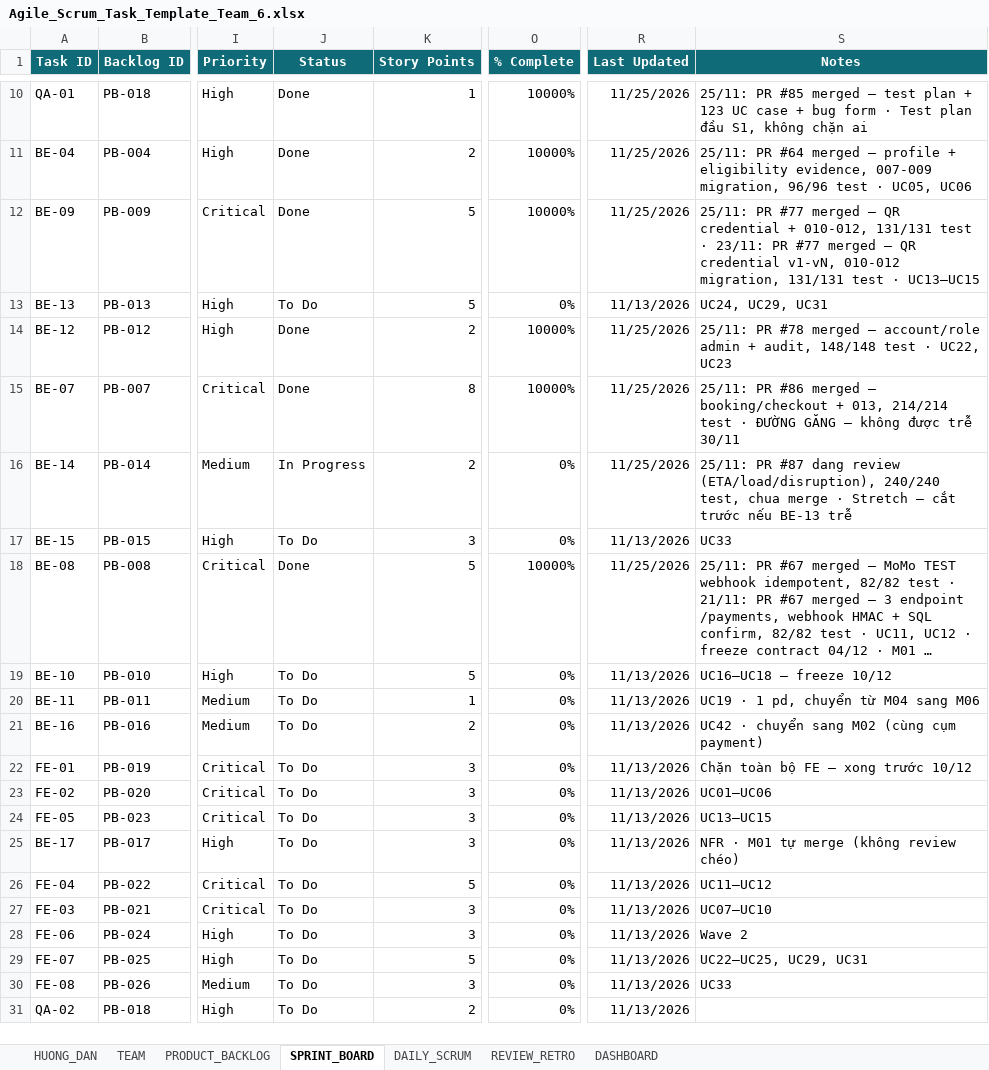
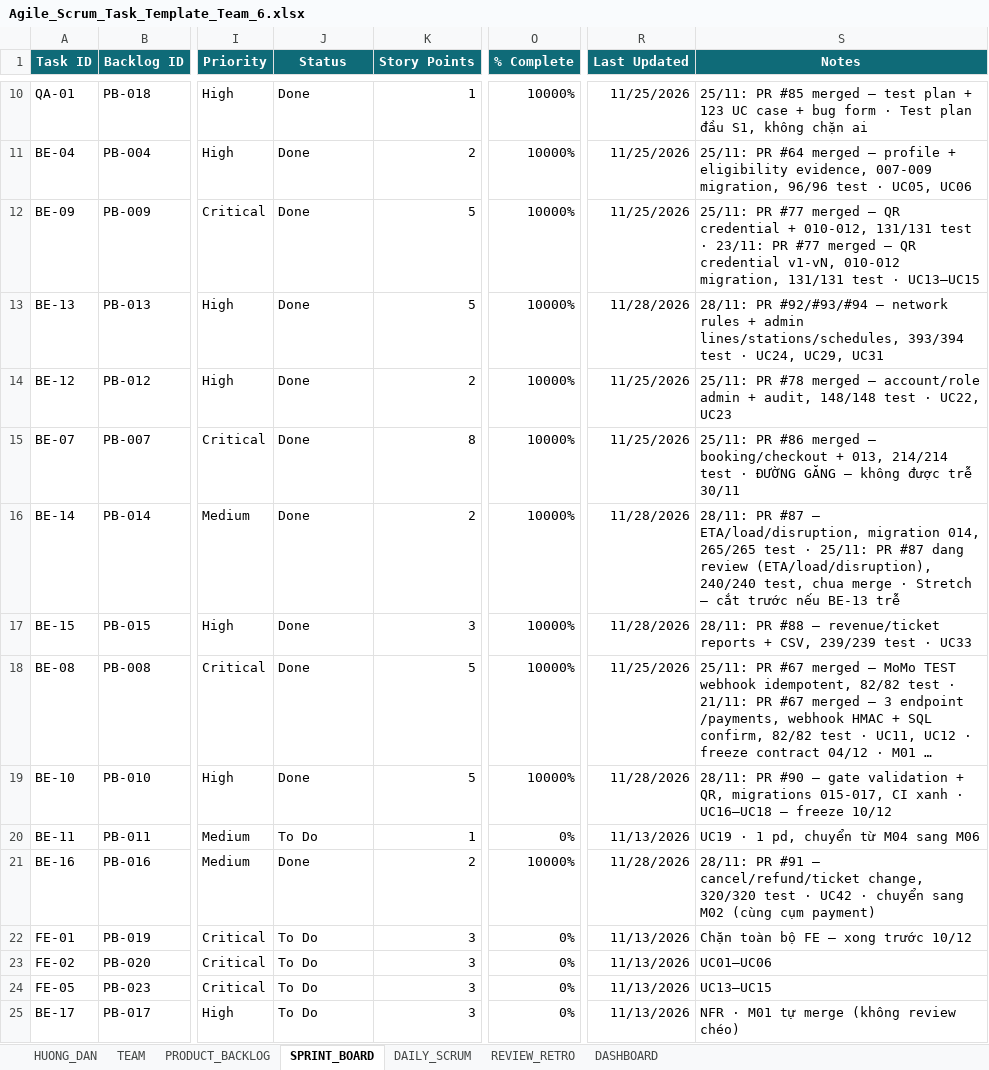
Before and after one commit to macdogiahuy/Metro-ticket-management-system, an Excel workbook: docs/task-management/Agile_Scrum_Task_Template_Team_6.xlsx, sheet SPRINT_BOARD, drawn as a sheet; only a part is shown, gaps mark what is left out; the shorter side is filled out with more unchanged rows; long unchanged cells end in …; values as stored, in another font and other column widths than the file's, no borders; conditional formats not drawn; the diff names each change by its address in the sheet, - before the commit and + after, or states it on an @@ line.

Commit message:
chore(board): mark BE-10/13/14/15/16 done after final S1 merges

```diff
--- a/docs/task-management/Agile_Scrum_Task_Template_Team_6.xlsx (sheet SPRINT_BOARD)
+++ b/docs/task-management/Agile_Scrum_Task_Template_Team_6.xlsx (sheet SPRINT_BOARD)
-J13 (Status): To Do
+J13 (Status): Done
-O13 (% Complete): 0%
+O13 (% Complete): 10000%
-R13 (Last Updated): 11/13/2026
+R13 (Last Updated): 11/28/2026
-S13 (Notes): UC24, UC29,…
+S13 (Notes): 28/11: PR #92/#93/#94 — network rules + admin lines/stations/schedules, 393/394 test · UC24, UC29,…
-J16 (Status): In Progress
+J16 (Status): Done
-O16:O17 (% Complete): 0%
+O16:O17 (% Complete): 10000%
-R16 (Last Updated): 11/25/2026
+R16 (Last Updated): 11/28/2026
-S16 (Notes): 25/11: PR…
+S16 (Notes): 28/11: PR #87 — ETA/load/disruption, migration 014, 265/265 test · 25/11: PR…
-J17 (Status): To Do
+J17 (Status): Done
-R17 (Last Updated): 11/13/2026
+R17 (Last Updated): 11/28/2026
-S17 (Notes): UC33
+S17 (Notes): 28/11: PR #88 — revenue/ticket reports + CSV, 239/239 test · UC33
-J19 (Status): To Do
+J19 (Status): Done
-O19 (% Complete): 0%
+O19 (% Complete): 10000%
-R19 (Last Updated): 11/13/2026
+R19 (Last Updated): 11/28/2026
-S19 (Notes): UC16–UC18 —…
+S19 (Notes): 28/11: PR #90 — gate validation + QR, migrations 015-017, CI xanh · UC16–UC18 —…
-J21 (Status): To Do
+J21 (Status): Done
-O21 (% Complete): 0%
+O21 (% Complete): 10000%
-R21 (Last Updated): 11/13/2026
+R21 (Last Updated): 11/28/2026
-S21 (Notes): UC42 ·…
+S21 (Notes): 28/11: PR #91 — cancel/refund/ticket change, 320/320 test · UC42 ·…
```
Also changed, not shown: sheet PRODUCT_BACKLOG, 1 other file.
